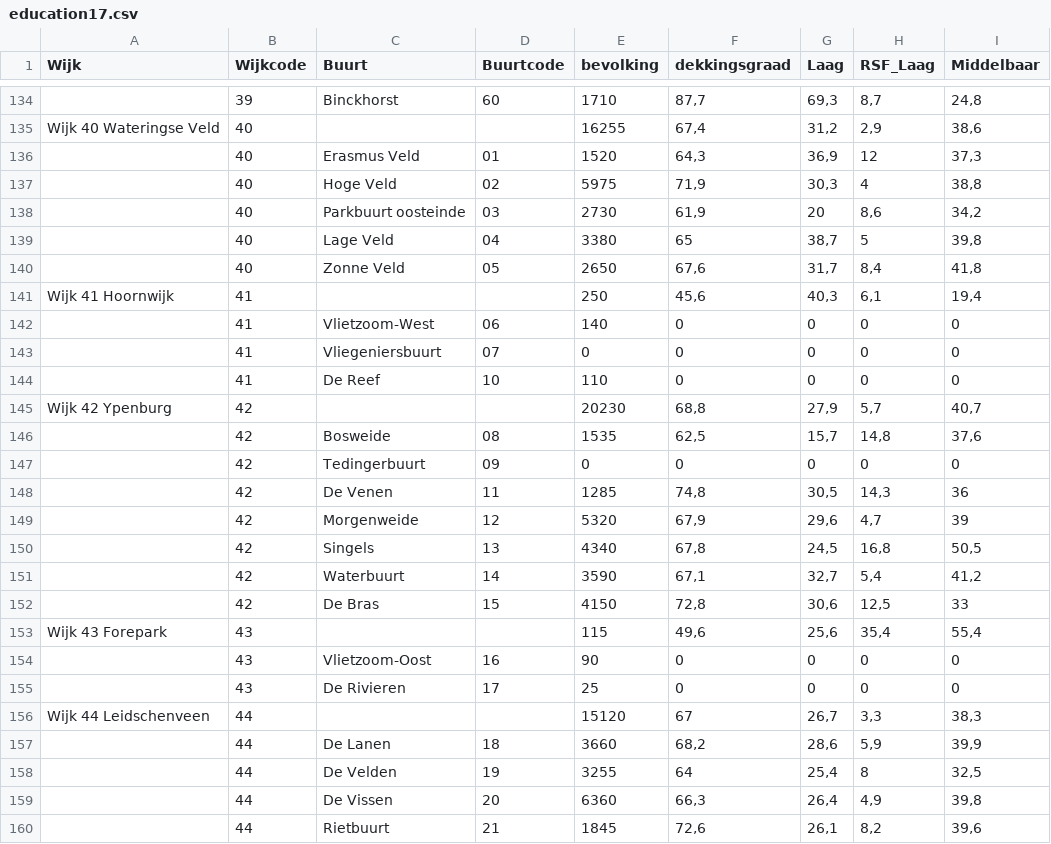
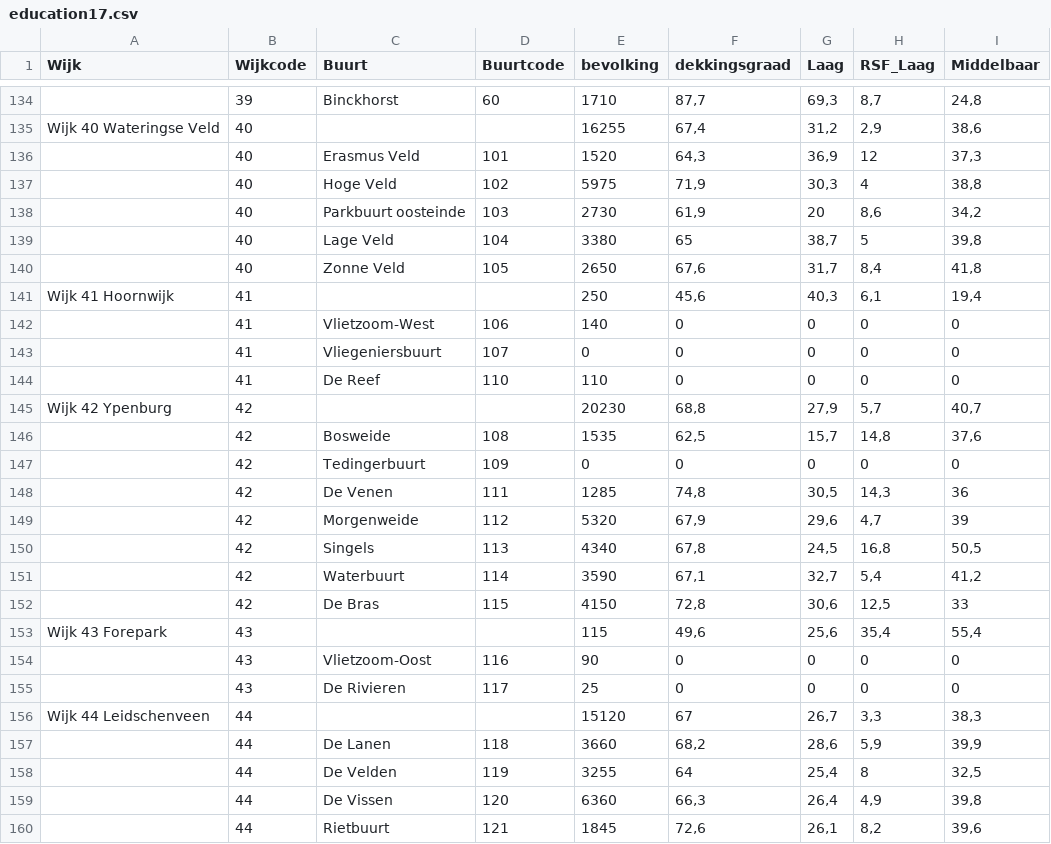
Before and after one commit to J-h-V/OpenDataDenHaag, a CSV file: Python/data/education17.csv, drawn as a sheet; only a part is shown, gaps mark what is left out; the diff covers the shown part only; the diff names each change by its address in the sheet, - before the commit and + after, or states it on an @@ line.

Commit message:
Import of databases now works properly, fixed problem with income data

```diff
--- a/Python/data/education17.csv
+++ b/Python/data/education17.csv
-D136 (Buurtcode): 01
+D136 (Buurtcode): 101
-D137 (Buurtcode): 02
+D137 (Buurtcode): 102
-D138 (Buurtcode): 03
+D138 (Buurtcode): 103
-D139 (Buurtcode): 04
+D139 (Buurtcode): 104
-D140 (Buurtcode): 05
+D140 (Buurtcode): 105
-D142 (Buurtcode): 06
+D142 (Buurtcode): 106
-D143 (Buurtcode): 07
+D143 (Buurtcode): 107
-D144 (Buurtcode): 10
+D144 (Buurtcode): 110
-D146 (Buurtcode): 08
+D146 (Buurtcode): 108
-D147 (Buurtcode): 09
+D147 (Buurtcode): 109
-D148 (Buurtcode): 11
+D148 (Buurtcode): 111
-D149 (Buurtcode): 12
+D149 (Buurtcode): 112
-D150 (Buurtcode): 13
+D150 (Buurtcode): 113
-D151 (Buurtcode): 14
+D151 (Buurtcode): 114
-D152 (Buurtcode): 15
+D152 (Buurtcode): 115
-D154 (Buurtcode): 16
+D154 (Buurtcode): 116
-D155 (Buurtcode): 17
+D155 (Buurtcode): 117
-D157 (Buurtcode): 18
+D157 (Buurtcode): 118
-D158 (Buurtcode): 19
+D158 (Buurtcode): 119
-D159 (Buurtcode): 20
+D159 (Buurtcode): 120
-D160 (Buurtcode): 21
+D160 (Buurtcode): 121
```
Also changed, not shown: 1 edited cell elsewhere in this file, 9 other files.
